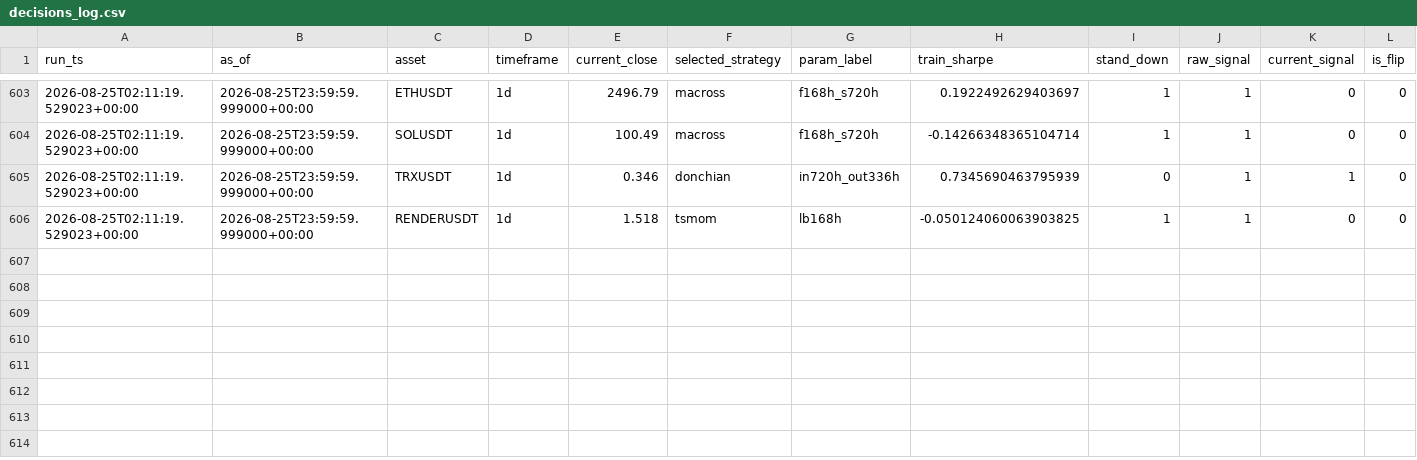
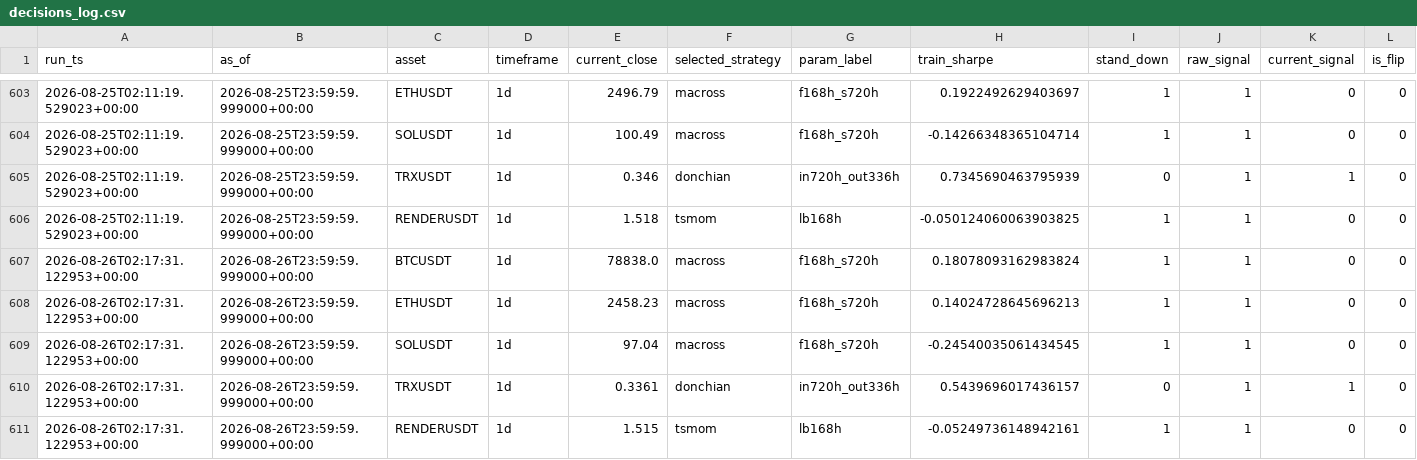
Before and after one commit to Matthew-Kurniawan/crypto-paper-trade, a CSV file: data/processed/live/decisions_log.csv, drawn as a sheet; only a part is shown, gaps mark what is left out; rows hold the shown columns only; the diff names each change by its address in the sheet, - before the commit and + after, or states it on an @@ line.

```diff
--- a/data/processed/live/decisions_log.csv
+++ b/data/processed/live/decisions_log.csv
+row 607: 2026-08-26T02:17:31.122953+00:00 | 2026-08-26T23:59:59.999000+00:00 | BTCUSDT | 1d | 78838.0 | macross | f168h_s720h | 0.18078093162983824 | 1 | 1 | 0 | 0
+row 608: 2026-08-26T02:17:31.122953+00:00 | 2026-08-26T23:59:59.999000+00:00 | ETHUSDT | 1d | 2458.23 | macross | f168h_s720h | 0.14024728645696213 | 1 | 1 | 0 | 0
+row 609: 2026-08-26T02:17:31.122953+00:00 | 2026-08-26T23:59:59.999000+00:00 | SOLUSDT | 1d | 97.04 | macross | f168h_s720h | -0.24540035061434545 | 1 | 1 | 0 | 0
+row 610: 2026-08-26T02:17:31.122953+00:00 | 2026-08-26T23:59:59.999000+00:00 | TRXUSDT | 1d | 0.3361 | donchian | in720h_out336h | 0.5439696017436157 | 0 | 1 | 1 | 0
+row 611: 2026-08-26T02:17:31.122953+00:00 | 2026-08-26T23:59:59.999000+00:00 | RENDERUSDT | 1d | 1.515 | tsmom | lb168h | -0.05249736148942161 | 1 | 1 | 0 | 0
```
Also changed, not shown: 5 other files.
